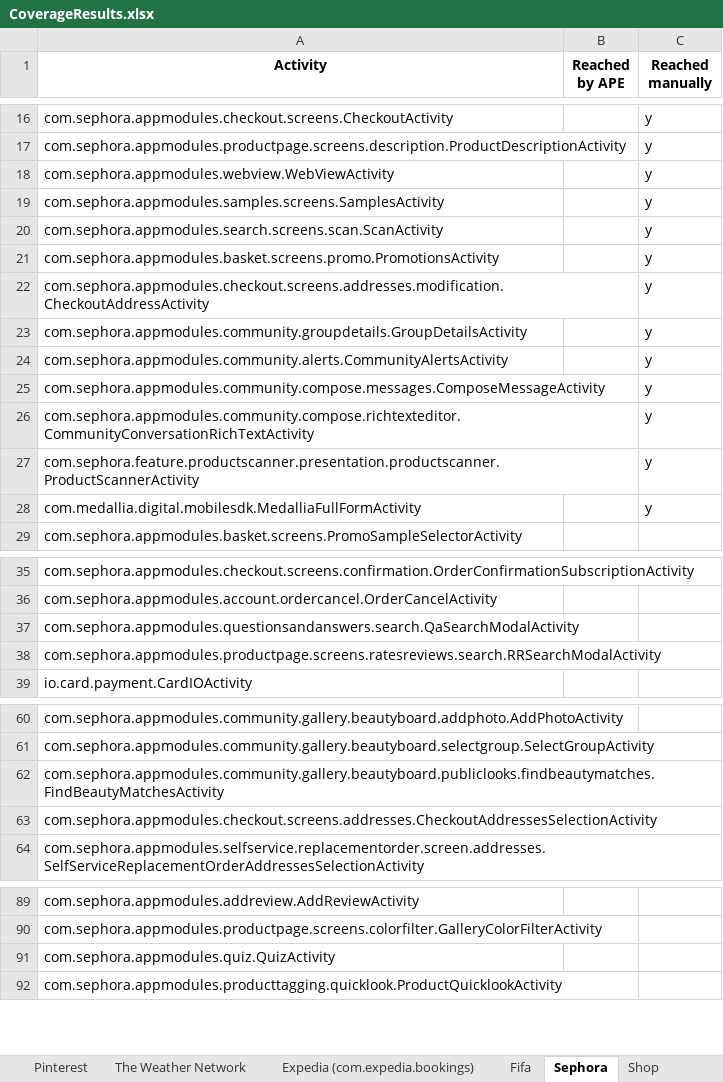
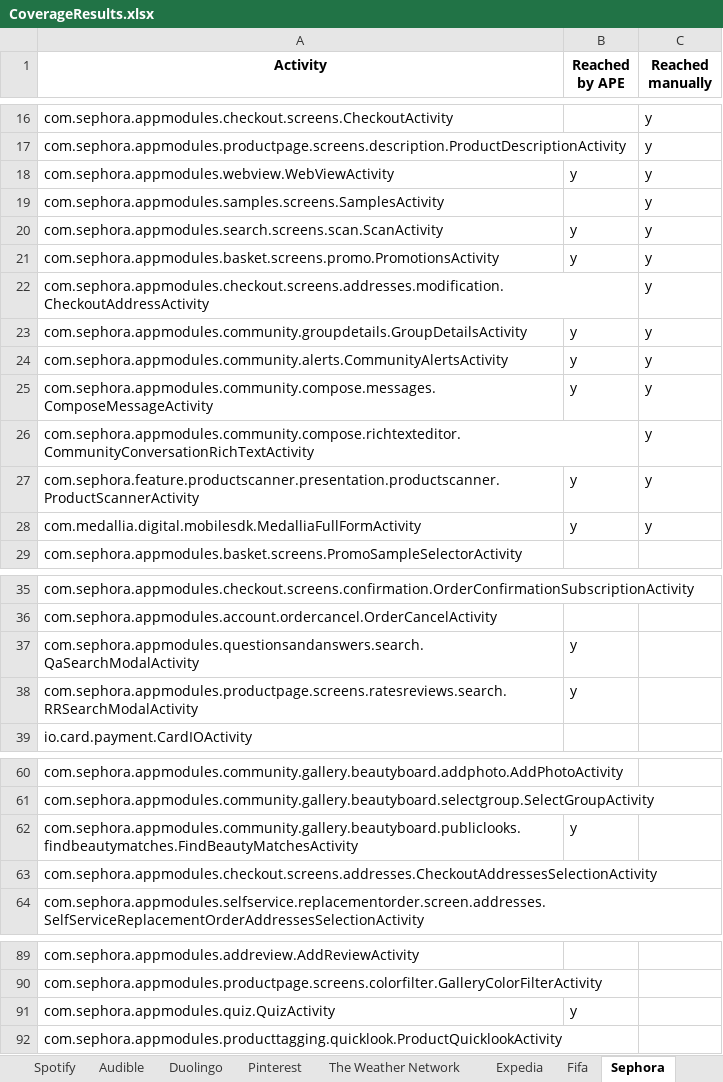
Before and after one commit to anon-self/anon-self.github.io, an Excel workbook: assets/data/CoverageResults.xlsx, sheet Sephora, drawn as a sheet; only a part is shown, gaps mark what is left out; values as stored, in another font and other column widths than the file's, no borders; the diff names each change by its address in the sheet, - before the commit and + after, or states it on an @@ line.

Commit message:
minor cleanup

```diff
--- a/assets/data/CoverageResults.xlsx (sheet Sephora)
+++ b/assets/data/CoverageResults.xlsx (sheet Sephora)
-sheet tab: Expedia (com.expedia.bookings)
+sheet tab: Expedia
-B18 (Reached by APE): (empty)
+B18 (Reached by APE): y
-B20:B21 (Reached by APE): (empty)
+B20:B21 (Reached by APE): y
-B23:B25 (Reached by APE): (empty)
+B23:B25 (Reached by APE): y
-B27:B28 (Reached by APE): (empty)
+B27:B28 (Reached by APE): y
-B37:B38 (Reached by APE): (empty)
+B37:B38 (Reached by APE): y
-B62 (Reached by APE): (empty)
+B62 (Reached by APE): y
-B91 (Reached by APE): (empty)
+B91 (Reached by APE): y
```
